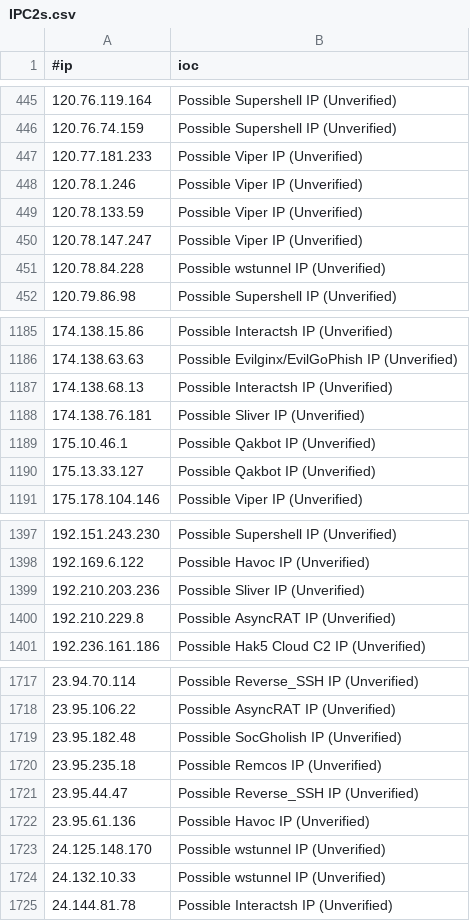
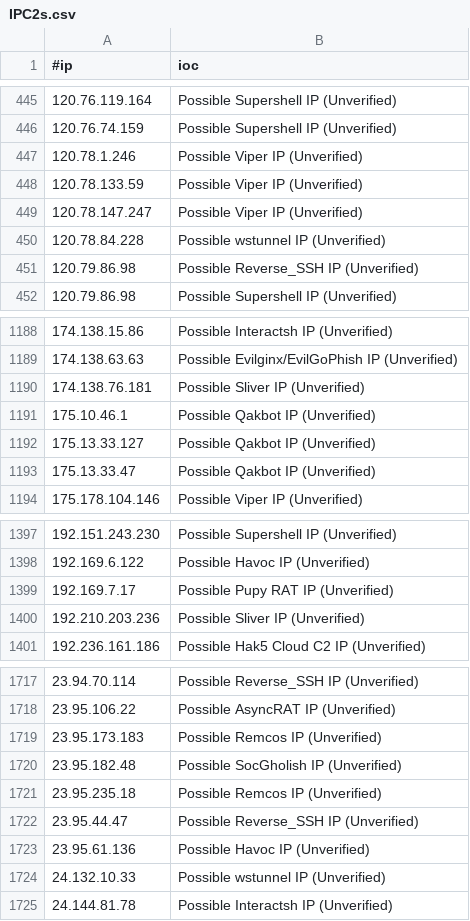
Before and after one commit to VictorCuralea/public-threat-intel-feeds, a CSV file: rawdata/c2intelfeeds/IPC2s.csv, drawn as a sheet; only a part is shown, gaps mark what is left out; removed rows and columns are numbered as before the commit, all else as after; the diff covers the shown part only; the diff names each change by its address in the sheet, - before the commit and + after, or states it on an @@ line.

```diff
--- a/rawdata/c2intelfeeds/IPC2s.csv
+++ b/rawdata/c2intelfeeds/IPC2s.csv
-row 447: 120.77.181.233 | Possible Viper IP (Unverified)
+row 451: 120.79.86.98 | Possible Reverse_SSH IP (Unverified)
-row 1187: 174.138.68.13 | Possible Interactsh IP (Unverified)
+row 1193: 175.13.33.47 | Possible Qakbot IP (Unverified)
+row 1399: 192.169.7.17 | Possible Pupy RAT IP (Unverified)
-row 1400: 192.210.229.8 | Possible AsyncRAT IP (Unverified)
+row 1719: 23.95.173.183 | Possible Remcos IP (Unverified)
-row 1723: 24.125.148.170 | Possible wstunnel IP (Unverified)
```
Also changed, not shown: 34 added rows, 28 removed rows and 2 edited cells elsewhere in this file, rawdata/cybercure/get_ips.csv, 22 other files.
